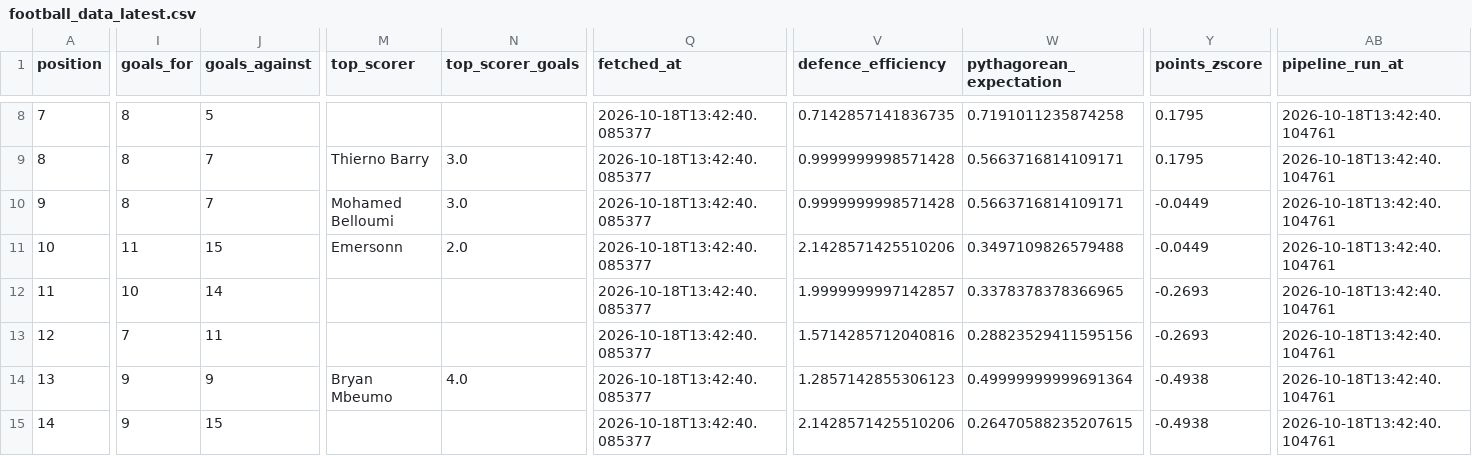
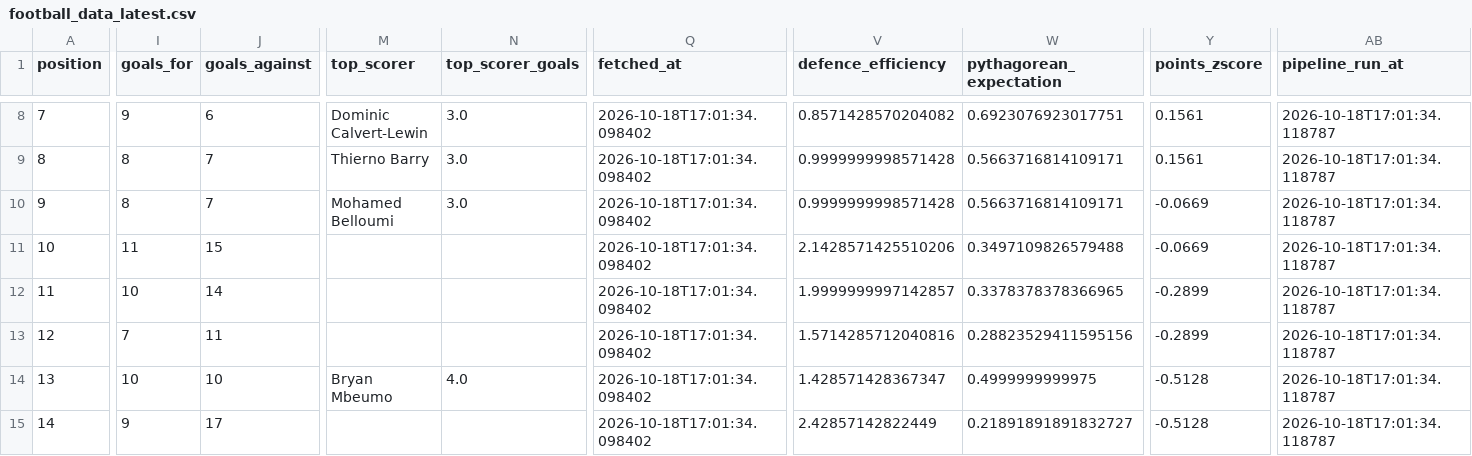
Before and after one commit to sxddhxrthg/sports-etl-pipeline, a CSV file: data/processed/football_data_latest.csv, drawn as a sheet; only a part is shown, gaps mark what is left out; the diff covers the shown part only; the diff names each change by its address in the sheet, - before the commit and + after, or states it on an @@ line.

```diff
--- a/data/processed/football_data_latest.csv
+++ b/data/processed/football_data_latest.csv
-I8 (goals_for): 8
+I8 (goals_for): 9
-J8 (goals_against): 5
+J8 (goals_against): 6
-M8 (top_scorer): (empty)
+M8 (top_scorer): Dominic Calvert-Lewin
-N8 (top_scorer_goals): (empty)
+N8 (top_scorer_goals): 3.0
-Q8:Q15 (fetched_at): 2026-10-18T13:42:40.085377
+Q8:Q15 (fetched_at): 2026-10-18T17:01:34.098402
-V8 (defence_efficiency): 0.7142857141836735
+V8 (defence_efficiency): 0.8571428570204082
-W8 (pythagorean_expectation): 0.7191011235874258
+W8 (pythagorean_expectation): 0.6923076923017751
-Y8:Y9 (points_zscore): 0.1795
+Y8:Y9 (points_zscore): 0.1561
-AB8:AB15 (pipeline_run_at): 2026-10-18T13:42:40.104761
+AB8:AB15 (pipeline_run_at): 2026-10-18T17:01:34.118787
-Y10:Y11 (points_zscore): -0.0449
+Y10:Y11 (points_zscore): -0.0669
-M11 (top_scorer): Emersonn
+M11 (top_scorer): (empty)
-N11 (top_scorer_goals): 2.0
+N11 (top_scorer_goals): (empty)
-Y12:Y13 (points_zscore): -0.2693
+Y12:Y13 (points_zscore): -0.2899
-I14 (goals_for): 9
+I14 (goals_for): 10
-J14 (goals_against): 9
+J14 (goals_against): 10
-V14 (defence_efficiency): 1.2857142855306123
+V14 (defence_efficiency): 1.428571428367347
-W14 (pythagorean_expectation): 0.49999999999691364
+W14 (pythagorean_expectation): 0.4999999999975
-Y14:Y15 (points_zscore): -0.4938
+Y14:Y15 (points_zscore): -0.5128
-J15 (goals_against): 15
+J15 (goals_against): 17
-V15 (defence_efficiency): 2.1428571425510206
+V15 (defence_efficiency): 2.42857142822449
-W15 (pythagorean_expectation): 0.26470588235207615
+W15 (pythagorean_expectation): 0.21891891891832727
```
Also changed, not shown: 1 added row, 1 removed row and 76 edited cells elsewhere in this file, 7 other files.
